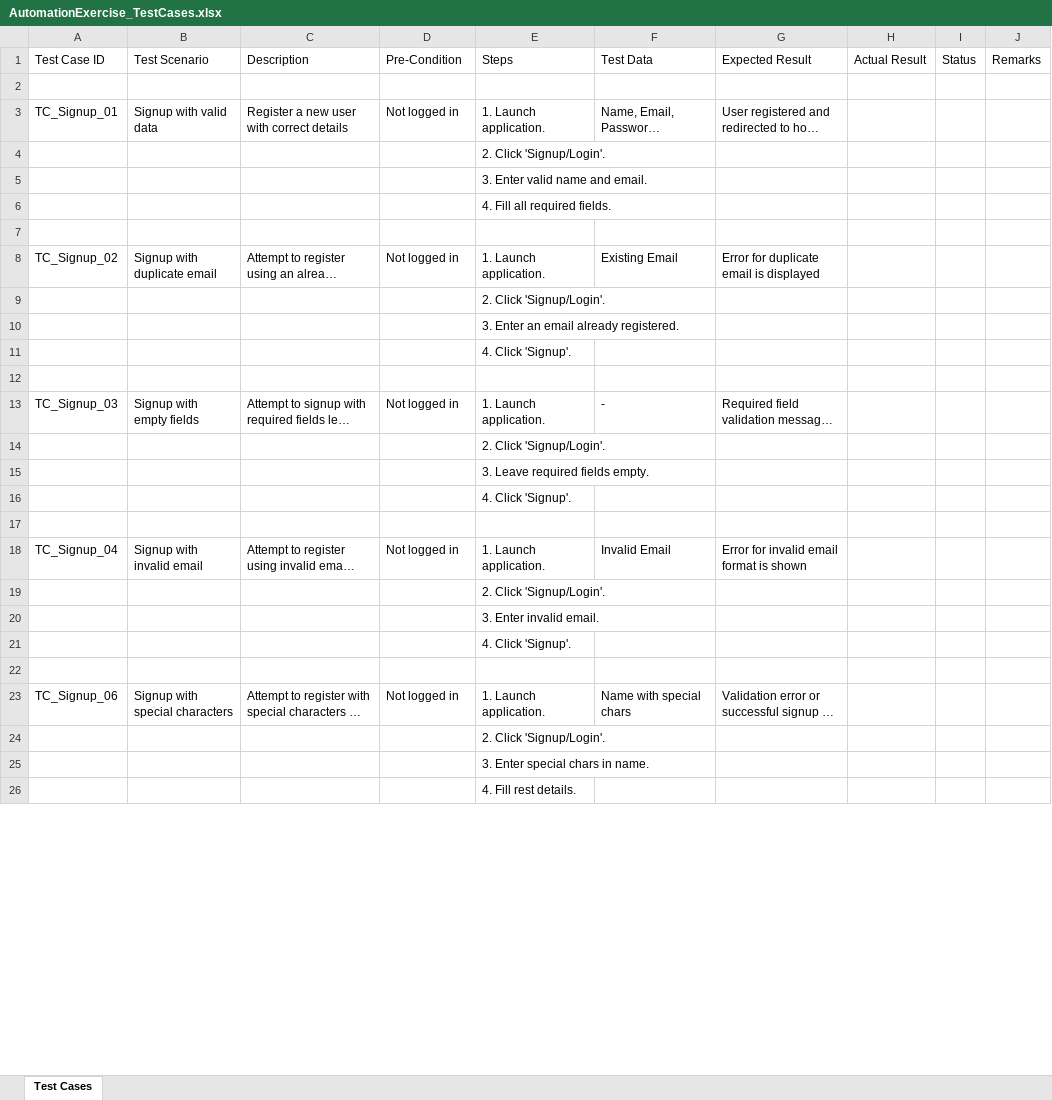
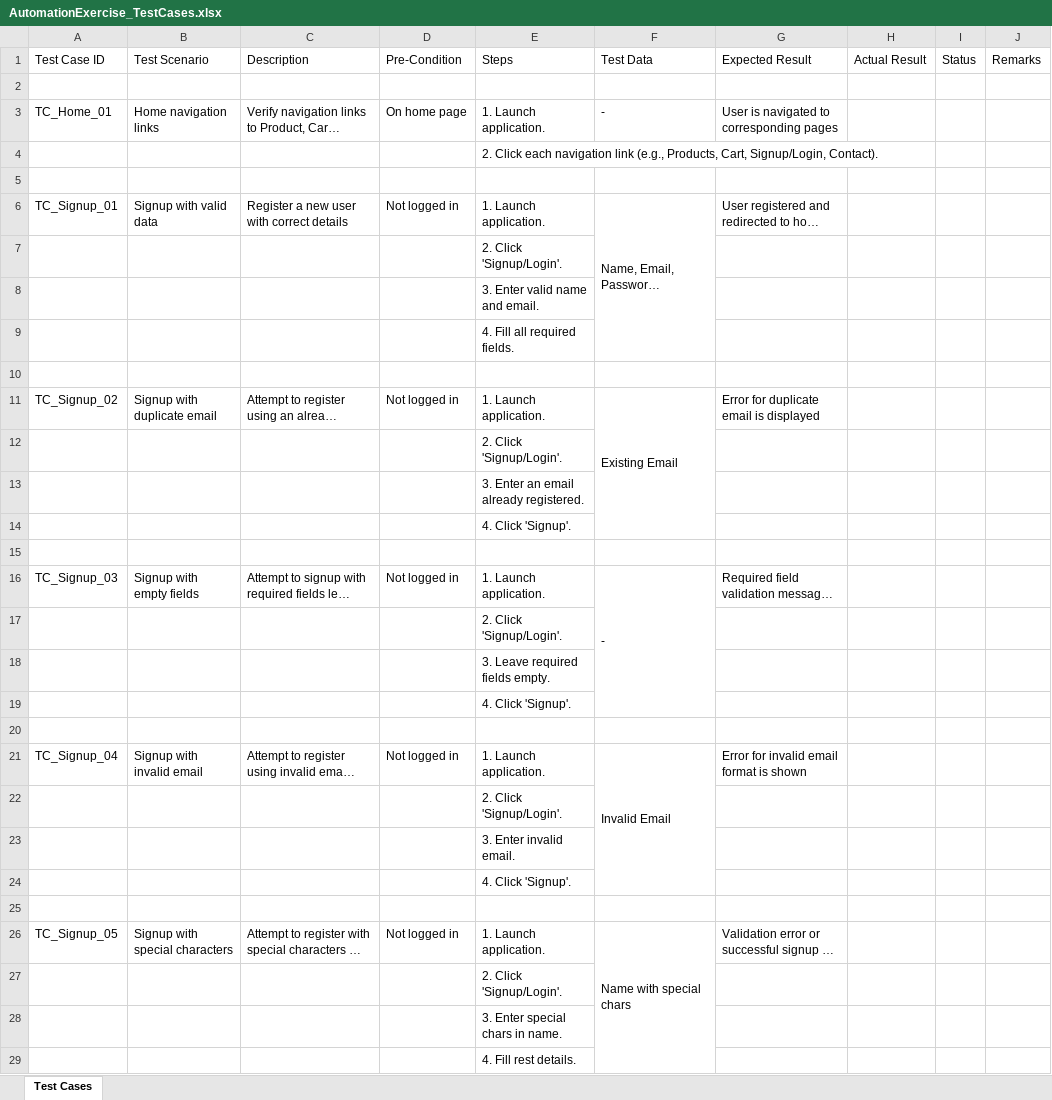
Before and after one commit to Mahiimhetre/Automation_Exercise, an Excel workbook: src/main/AutomationExercise_TestCases.xlsx, sheet Test Cases, drawn as a sheet; only a part is shown; long unchanged cells end in …; values as stored, in another font and other column widths than the file's, no cell formats; addresses are those after the commit; the diff covers the shown part only; the diff names each change by its address in the sheet, - before the commit and + after, or states it on an @@ line.

```diff
--- a/src/main/AutomationExercise_TestCases.xlsx (sheet Test Cases)
+++ b/src/main/AutomationExercise_TestCases.xlsx (sheet Test Cases)
@@ row 68 moved to row 3: TC_Home_01 @@
@@ row 69 moved to row 4: 2. Click each navigation link (e.g., Pro… @@
+row 5: (empty)
+F6:F9 merged
+F11:F14 merged
+F16:F19 merged
+F21:F24 merged
-A26 (Test Case ID): TC_Signup_06
+A26 (Test Case ID): TC_Signup_05
+F26:F30 merged
```
Also changed, not shown: 11 removed rows, 2 edited cells and merged cells elsewhere in this sheet, cell formats, 17 other files.
